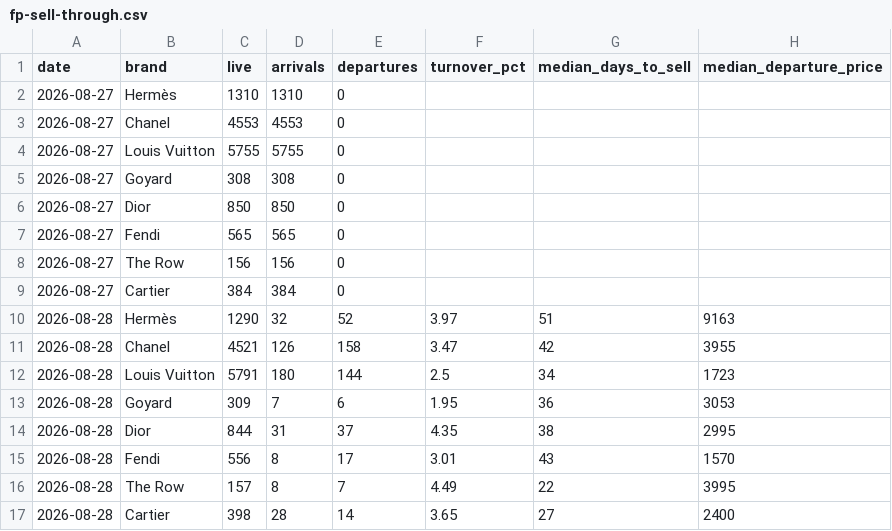
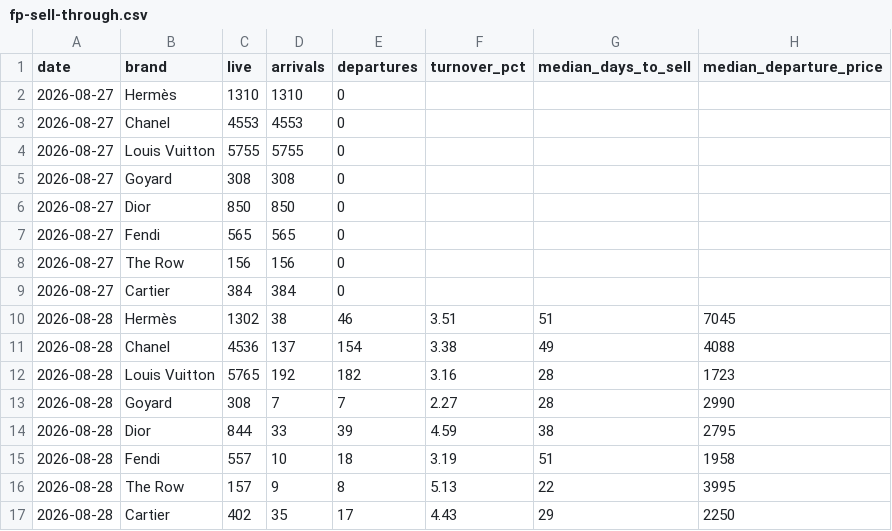
Before and after one commit to elibarzvi/demand-desk, a CSV file: data/exports/fp-sell-through.csv, drawn as a sheet.

```diff
--- a/data/exports/fp-sell-through.csv
+++ b/data/exports/fp-sell-through.csv
@@ -9,9 +9,9 @@ date,brand,live,arrivals,departures,turnover_pct,median_days_to_sell,median_depa
 2026-08-27,Cartier,384,384,0,,,
-2026-08-28,Hermès,1290,32,52,3.97,51,9163
-2026-08-28,Chanel,4521,126,158,3.47,42,3955
-2026-08-28,Louis Vuitton,5791,180,144,2.5,34,1723
-2026-08-28,Goyard,309,7,6,1.95,36,3053
-2026-08-28,Dior,844,31,37,4.35,38,2995
-2026-08-28,Fendi,556,8,17,3.01,43,1570
-2026-08-28,The Row,157,8,7,4.49,22,3995
-2026-08-28,Cartier,398,28,14,3.65,27,2400
+2026-08-28,Hermès,1302,38,46,3.51,51,7045
+2026-08-28,Chanel,4536,137,154,3.38,49,4088
+2026-08-28,Louis Vuitton,5765,192,182,3.16,28,1723
+2026-08-28,Goyard,308,7,7,2.27,28,2990
+2026-08-28,Dior,844,33,39,4.59,38,2795
+2026-08-28,Fendi,557,10,18,3.19,51,1958
+2026-08-28,The Row,157,9,8,5.13,22,3995
+2026-08-28,Cartier,402,35,17,4.43,29,2250
```
Also changed, not shown: data/exports/alerts.csv, data/exports/fashionphile-condition.csv, 12 other files.
